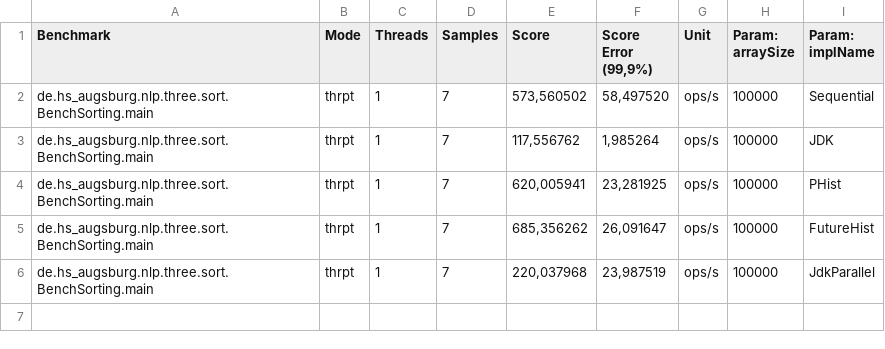
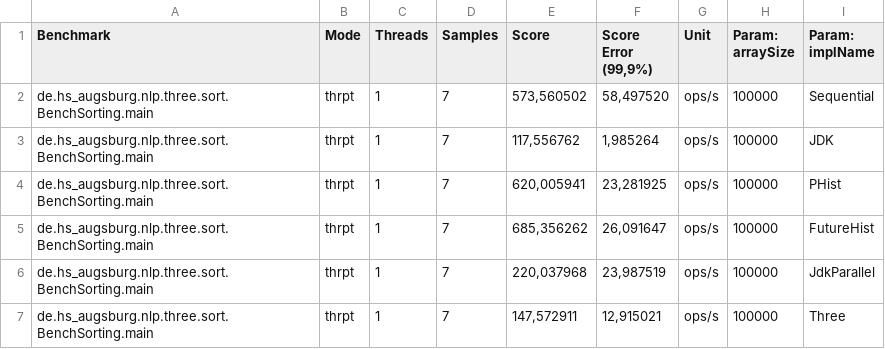
Before and after one commit to PeerM/concurrency_jvm, a CSV file: java/doc/three/i5-2core-Sorting-Bench-jmh-result.csv, drawn as a sheet; the diff names each change by its address in the sheet, - before the commit and + after, or states it on an @@ line.

```diff
--- a/java/doc/three/i5-2core-Sorting-Bench-jmh-result.csv
+++ b/java/doc/three/i5-2core-Sorting-Bench-jmh-result.csv
+row 7: de.hs_augsburg.nlp.three.sort.BenchSorting.main | thrpt | 1 | 7 | 147,572911 | 12,915021 | ops/s | 100000 | Three
```
Also changed, not shown: java/doc/three/RT-Sorting-Bench-jmh-result.csv, java/doc/three/RT-Sorting-Bench-small-jmh-result.csv, 5 other files.
